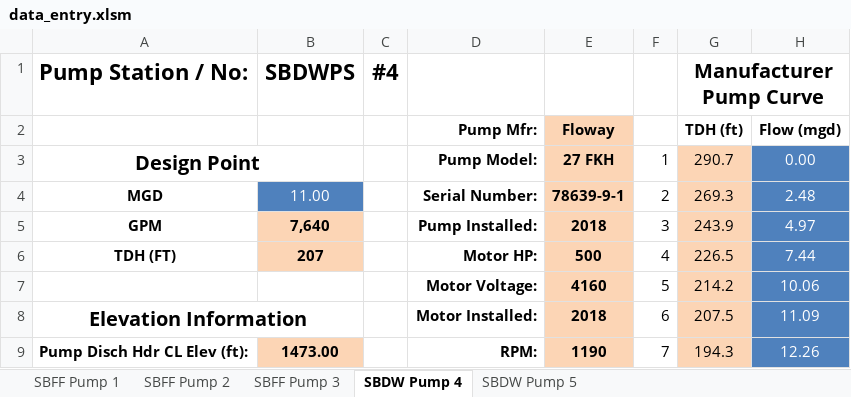
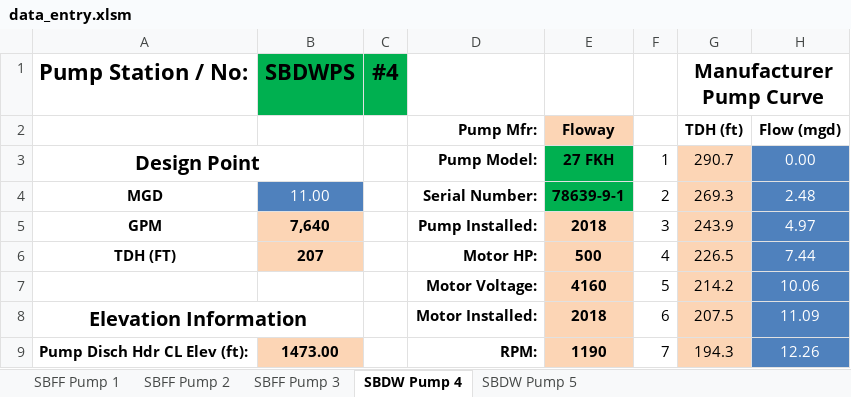
Before and after one commit to prestaylor51/waterUtility, an Excel workbook: Workbooks/data_entry.xlsm, sheet SBDW Pump 4, drawn as a sheet; only a part is shown; values as stored, in another font and other column widths than the file's, no borders; charts and pictures not drawn; the diff names each change by its address in the sheet, - before the commit and + after, or states it on an @@ line.

```diff
--- a/Workbooks/data_entry.xlsm (sheet SBDW Pump 4)
+++ b/Workbooks/data_entry.xlsm (sheet SBDW Pump 4)
-B1:C1 fill: none
+B1:C1 fill: #00B050
-E3:E4 fill: #FCD5B5
+E3:E4 fill: #00B050
```
Also changed, not shown: sheet SBFF Pump 1, 6 other files.
